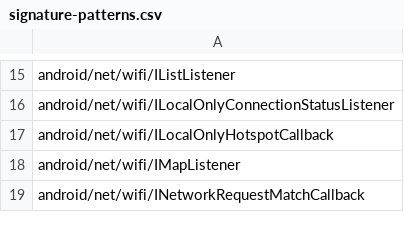
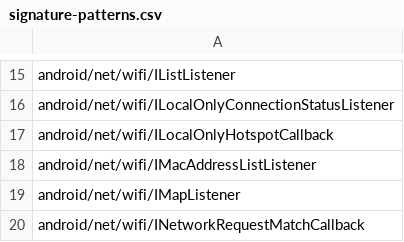
Before and after one commit to msft-mirror-aosp/platform.prebuilts.module_sdk.Wifi, a CSV file: current/hiddenapi/signature-patterns.csv, drawn as a sheet; only a part is shown, gaps mark what is left out; the diff names each change by its address in the sheet, - before the commit and + after, or states it on an @@ line.

Commit message:
DO NOT MERGE: Drop prebuilt files to android source tree.
The following files have been updated as part of this change:

current/Android.bp
current/snapshot-creation-build-number.txt
current/compat_configs/wifi-compat-config/wifi-compat-config_meta.xml
current/java_systemserver_libs/snapshot/jars/are/invalid/service-wifi.jar
current/hiddenapi/annotation-flags.csv
current/hiddenapi/filtered-flags.csv
current/hiddenapi/filtered-stub-flags.csv
current/hiddenapi/hiddenapi-max-target-o-low-priority.txt
current/hiddenapi/hiddenapi-max-target-r-low-priority.txt
current/hiddenapi/hiddenapi-unsupported.txt
current/hiddenapi/index.csv
current/hiddenapi/metadata.csv
current/hiddenapi/signature-patterns.csv
current/licenses/build/soong/licenses/LICENSE
current/sdk_library/system/framework-wifi-removed.txt
current/sdk_library/system/framework-wifi-stubs.jar
current/sdk_library/system/framework-wifi.srcjar
current/sdk_library/system/framework-wifi.txt
current/sdk_library/system/framework-wifi_annotations.zip
current/sdk_library/public/framework-wifi-removed.txt
current/sdk_library/public/framework-wifi-stubs.jar
current/sdk_library/public/framework-wifi.srcjar
current/sdk_library/public/framework-wifi.txt
current/sdk_library/public/framework-wifi_annotations.zip
current/sdk_library/module-lib/framework-wifi-removed.txt
current/sdk_library/module-lib/framework-wifi-stubs.jar
current/sdk_library/module-lib/framework-wifi.srcjar
current/sdk_library/module-lib/framework-wifi.txt
current/sdk_library/module-lib/framework-wifi_annotations.zip

Built here: ab/T1010137

This build IS suitable for public release.

The change is generated with prebuilt drop tool.

Test: presubmit
Bug: 347669513
Change-Id: Ic875f33763fa41afd99824dc4fc26ff6d6812e33

```diff
--- a/current/hiddenapi/signature-patterns.csv
+++ b/current/hiddenapi/signature-patterns.csv
+row 18: android/net/wifi/IMacAddressListListener
```
Also changed, not shown: current/hiddenapi/filtered-flags.csv, current/hiddenapi/filtered-stub-flags.csv, 4 other files.
